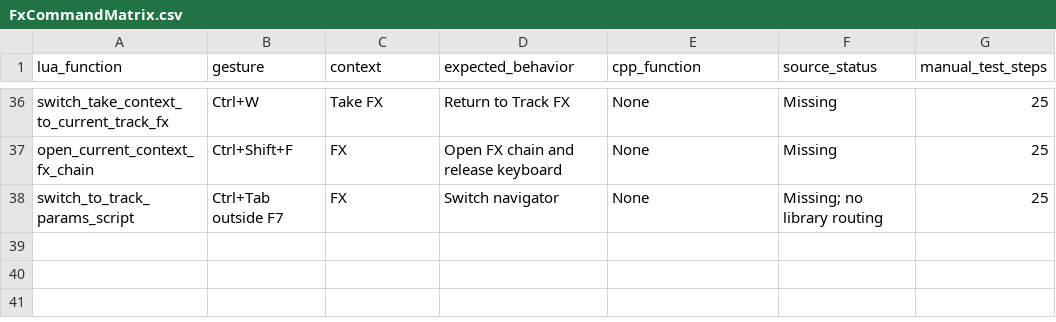
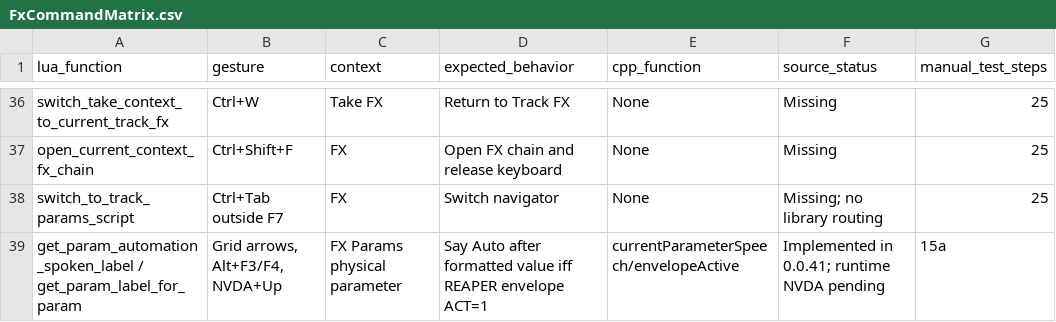
Before and after one commit to Lo-lo78/LReaParams, a CSV file: Docs/FxCommandMatrix.csv, drawn as a sheet; only a part is shown, gaps mark what is left out; the diff names each change by its address in the sheet, - before the commit and + after, or states it on an @@ line.

Commit message:
0.0.41: announce Auto for active FX parameter envelopes

```diff
--- a/Docs/FxCommandMatrix.csv
+++ b/Docs/FxCommandMatrix.csv
+row 39: get_param_automation_spoken_label / get_param_label_for_param | Grid arrows, Alt+F3/F4, NVDA+Up | FX Params physical parameter | Say Auto after formatted value iff REAPER envelope ACT=1 | currentParameterSpeech/envelopeActive | Implemented in 0.0.41; runtime NVDA pending | 15a
```
Also changed, not shown: 15 other files.
